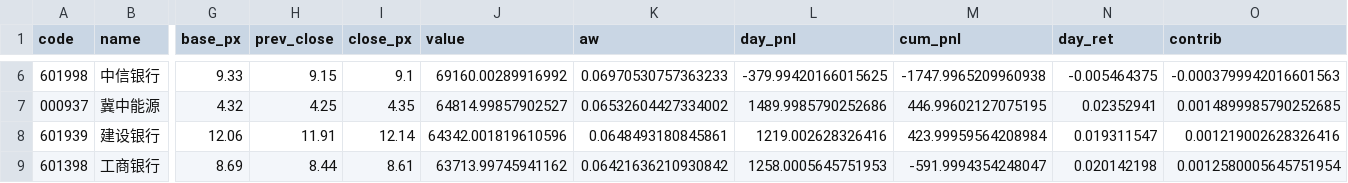
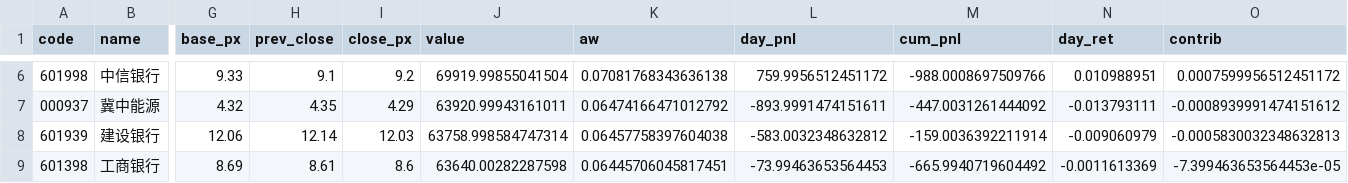
Before and after one commit to chenyh2003/hongli-run, a CSV file: output/report/今日权重.csv, drawn as a sheet; only a part is shown, gaps mark what is left out; the diff covers the shown part only; the diff names each change by its address in the sheet, - before the commit and + after, or states it on an @@ line.

```diff
--- a/output/report/今日权重.csv
+++ b/output/report/今日权重.csv
-H6 (prev_close): 9.15
+H6 (prev_close): 9.1
-I6 (close_px): 9.1
+I6 (close_px): 9.2
-J6 (value): 69160.00289916992
+J6 (value): 69919.99855041504
-K6 (aw): 0.06970530757363233
+K6 (aw): 0.07081768343636138
-L6 (day_pnl): -379.99420166015625
+L6 (day_pnl): 759.9956512451172
-M6 (cum_pnl): -1747.9965209960938
+M6 (cum_pnl): -988.0008697509766
-N6 (day_ret): -0.005464375
+N6 (day_ret): 0.010988951
-O6 (contrib): -0.0003799942016601563
+O6 (contrib): 0.0007599956512451172
-H7 (prev_close): 4.25
+H7 (prev_close): 4.35
-I7 (close_px): 4.35
+I7 (close_px): 4.29
-J7 (value): 64814.99857902527
+J7 (value): 63920.99943161011
-K7 (aw): 0.06532604427334002
+K7 (aw): 0.06474166471012792
-L7 (day_pnl): 1489.9985790252686
+L7 (day_pnl): -893.9991474151611
-M7 (cum_pnl): 446.99602127075195
+M7 (cum_pnl): -447.0031261444092
-N7 (day_ret): 0.02352941
+N7 (day_ret): -0.013793111
-O7 (contrib): 0.0014899985790252685
+O7 (contrib): -0.0008939991474151612
-H8 (prev_close): 11.91
+H8 (prev_close): 12.14
-I8 (close_px): 12.14
+I8 (close_px): 12.03
-J8 (value): 64342.001819610596
+J8 (value): 63758.998584747314
-K8 (aw): 0.0648493180845861
+K8 (aw): 0.06457758397604038
-L8 (day_pnl): 1219.002628326416
+L8 (day_pnl): -583.0032348632812
-M8 (cum_pnl): 423.99959564208984
+M8 (cum_pnl): -159.0036392211914
-N8 (day_ret): 0.019311547
+N8 (day_ret): -0.009060979
-O8 (contrib): 0.001219002628326416
+O8 (contrib): -0.0005830032348632813
-H9 (prev_close): 8.44
+H9 (prev_close): 8.61
-I9 (close_px): 8.61
+I9 (close_px): 8.6
-J9 (value): 63713.99745941162
+J9 (value): 63640.00282287598
-K9 (aw): 0.06421636210930842
+K9 (aw): 0.06445706045817451
-L9 (day_pnl): 1258.0005645751953
+L9 (day_pnl): -73.99463653564453
-M9 (cum_pnl): -591.9994354248047
+M9 (cum_pnl): -665.9940719604492
-N9 (day_ret): 0.020142198
+N9 (day_ret): -0.0011613369
-O9 (contrib): 0.0012580005645751954
+O9 (contrib): -7.399463653564453e-05
```
Also changed, not shown: 93 edited cells elsewhere in this file, data/rates/cgb_curve_full.csv, data/rates/shibor_1y_cache.csv, 12 other files.
